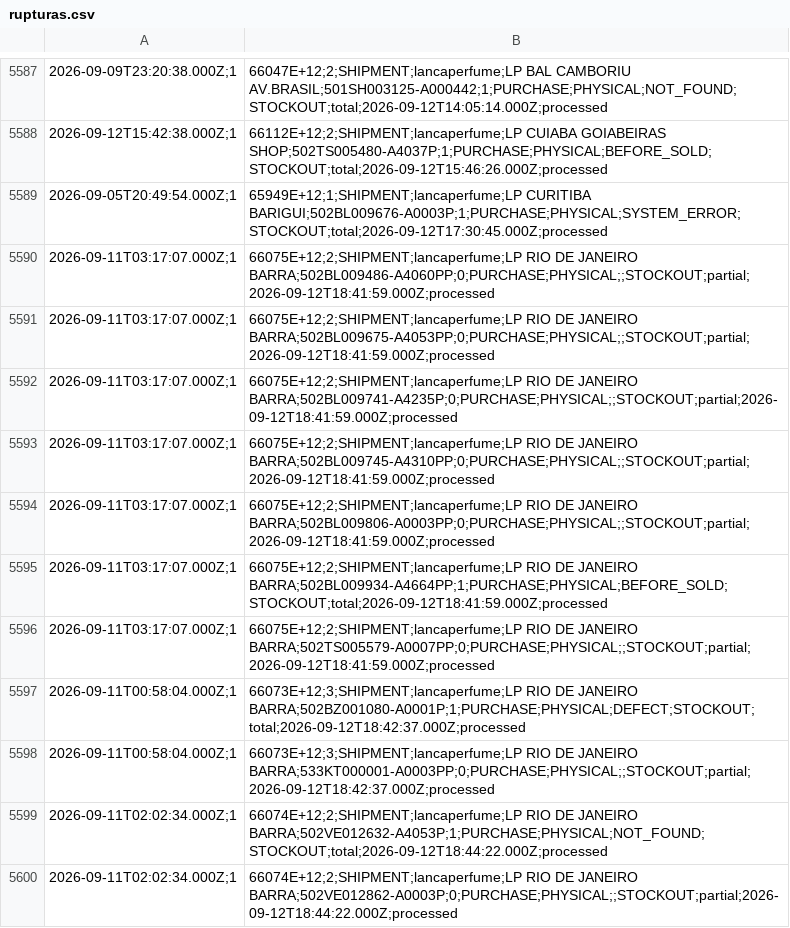
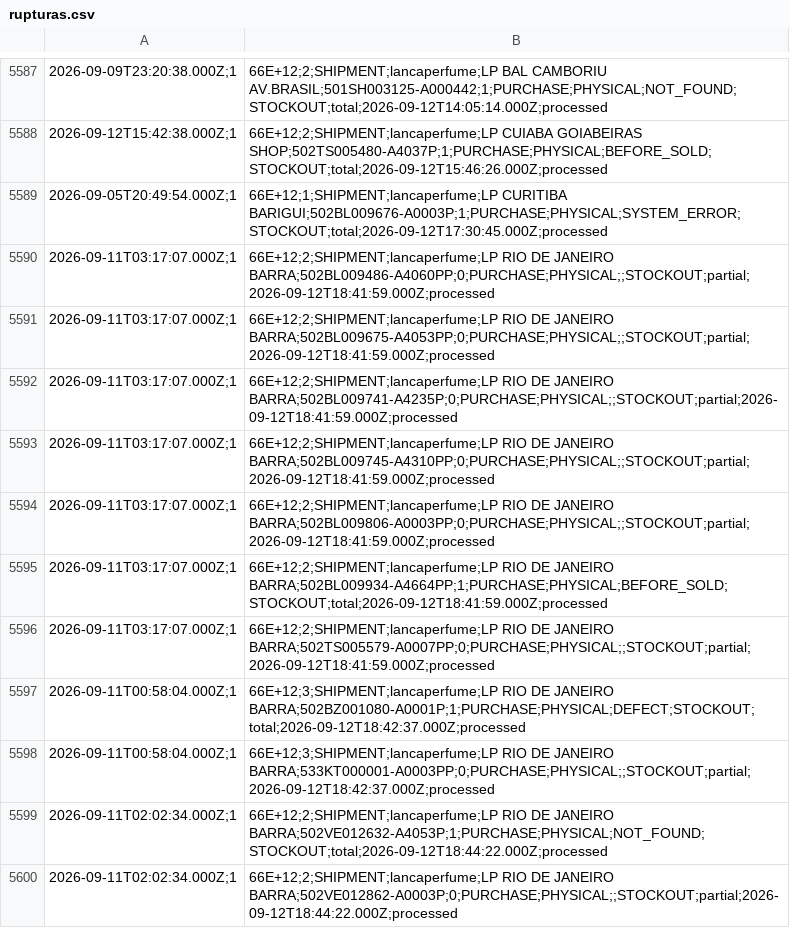
Before and after one commit to omni-lamoda/omni-dashboard, a CSV file: rupturas.csv, drawn as a sheet; only a part is shown, gaps mark what is left out; the diff covers the shown part only.

```diff
--- a/rupturas.csv
+++ b/rupturas.csv
@@ -5587,14 +5587,14 @@
-2026-09-09T23:20:38.000Z;1,66047E+12;2;SHIPMENT;lancaperfume;LP BAL CAMBORIU AV.BRASIL;501SH003125-A000442;1;PURCHASE;PHYSICAL;NOT_FOUND;STOCKOUT;total;2026-09-12T14:05:14.000Z;processed
-2026-09-12T15:42:38.000Z;1,66112E+12;2;SHIPMENT;lancaperfume;LP CUIABA GOIABEIRAS SHOP;502TS005480-A4037P;1;PURCHASE;PHYSICAL;BEFORE_SOLD;STOCKOUT;total;2026-09-12T15:46:26.000Z;processed
-2026-09-05T20:49:54.000Z;1,65949E+12;1;SHIPMENT;lancaperfume;LP CURITIBA BARIGUI;502BL009676-A0003P;1;PURCHASE;PHYSICAL;SYSTEM_ERROR;STOCKOUT;total;2026-09-12T17:30:45.000Z;processed
-2026-09-11T03:17:07.000Z;1,66075E+12;2;SHIPMENT;lancaperfume;LP RIO DE JANEIRO BARRA;502BL009486-A4060PP;0;PURCHASE;PHYSICAL;;STOCKOUT;partial;2026-09-12T18:41:59.000Z;processed
-2026-09-11T03:17:07.000Z;1,66075E+12;2;SHIPMENT;lancaperfume;LP RIO DE JANEIRO BARRA;502BL009675-A4053PP;0;PURCHASE;PHYSICAL;;STOCKOUT;partial;2026-09-12T18:41:59.000Z;processed
-2026-09-11T03:17:07.000Z;1,66075E+12;2;SHIPMENT;lancaperfume;LP RIO DE JANEIRO BARRA;502BL009741-A4235P;0;PURCHASE;PHYSICAL;;STOCKOUT;partial;2026-09-12T18:41:59.000Z;processed
-2026-09-11T03:17:07.000Z;1,66075E+12;2;SHIPMENT;lancaperfume;LP RIO DE JANEIRO BARRA;502BL009745-A4310PP;0;PURCHASE;PHYSICAL;;STOCKOUT;partial;2026-09-12T18:41:59.000Z;processed
-2026-09-11T03:17:07.000Z;1,66075E+12;2;SHIPMENT;lancaperfume;LP RIO DE JANEIRO BARRA;502BL009806-A0003PP;0;PURCHASE;PHYSICAL;;STOCKOUT;partial;2026-09-12T18:41:59.000Z;processed
-2026-09-11T03:17:07.000Z;1,66075E+12;2;SHIPMENT;lancaperfume;LP RIO DE JANEIRO BARRA;502BL009934-A4664PP;1;PURCHASE;PHYSICAL;BEFORE_SOLD;STOCKOUT;total;2026-09-12T18:41:59.000Z;processed
-2026-09-11T03:17:07.000Z;1,66075E+12;2;SHIPMENT;lancaperfume;LP RIO DE JANEIRO BARRA;502TS005579-A0007PP;0;PURCHASE;PHYSICAL;;STOCKOUT;partial;2026-09-12T18:41:59.000Z;processed
-2026-09-11T00:58:04.000Z;1,66073E+12;3;SHIPMENT;lancaperfume;LP RIO DE JANEIRO BARRA;502BZ001080-A0001P;1;PURCHASE;PHYSICAL;DEFECT;STOCKOUT;total;2026-09-12T18:42:37.000Z;processed
-2026-09-11T00:58:04.000Z;1,66073E+12;3;SHIPMENT;lancaperfume;LP RIO DE JANEIRO BARRA;533KT000001-A0003PP;0;PURCHASE;PHYSICAL;;STOCKOUT;partial;2026-09-12T18:42:37.000Z;processed
-2026-09-11T02:02:34.000Z;1,66074E+12;2;SHIPMENT;lancaperfume;LP RIO DE JANEIRO BARRA;502VE012632-A4053P;1;PURCHASE;PHYSICAL;NOT_FOUND;STOCKOUT;total;2026-09-12T18:44:22.000Z;processed
-2026-09-11T02:02:34.000Z;1,66074E+12;2;SHIPMENT;lancaperfume;LP RIO DE JANEIRO BARRA;502VE012862-A0003P;0;PURCHASE;PHYSICAL;;STOCKOUT;partial;2026-09-12T18:44:22.000Z;processed
+2026-09-09T23:20:38.000Z;1,66E+12;2;SHIPMENT;lancaperfume;LP BAL CAMBORIU AV.BRASIL;501SH003125-A000442;1;PURCHASE;PHYSICAL;NOT_FOUND;STOCKOUT;total;2026-09-12T14:05:14.000Z;processed
+2026-09-12T15:42:38.000Z;1,66E+12;2;SHIPMENT;lancaperfume;LP CUIABA GOIABEIRAS SHOP;502TS005480-A4037P;1;PURCHASE;PHYSICAL;BEFORE_SOLD;STOCKOUT;total;2026-09-12T15:46:26.000Z;processed
+2026-09-05T20:49:54.000Z;1,66E+12;1;SHIPMENT;lancaperfume;LP CURITIBA BARIGUI;502BL009676-A0003P;1;PURCHASE;PHYSICAL;SYSTEM_ERROR;STOCKOUT;total;2026-09-12T17:30:45.000Z;processed
+2026-09-11T03:17:07.000Z;1,66E+12;2;SHIPMENT;lancaperfume;LP RIO DE JANEIRO BARRA;502BL009486-A4060PP;0;PURCHASE;PHYSICAL;;STOCKOUT;partial;2026-09-12T18:41:59.000Z;processed
+2026-09-11T03:17:07.000Z;1,66E+12;2;SHIPMENT;lancaperfume;LP RIO DE JANEIRO BARRA;502BL009675-A4053PP;0;PURCHASE;PHYSICAL;;STOCKOUT;partial;2026-09-12T18:41:59.000Z;processed
+2026-09-11T03:17:07.000Z;1,66E+12;2;SHIPMENT;lancaperfume;LP RIO DE JANEIRO BARRA;502BL009741-A4235P;0;PURCHASE;PHYSICAL;;STOCKOUT;partial;2026-09-12T18:41:59.000Z;processed
+2026-09-11T03:17:07.000Z;1,66E+12;2;SHIPMENT;lancaperfume;LP RIO DE JANEIRO BARRA;502BL009745-A4310PP;0;PURCHASE;PHYSICAL;;STOCKOUT;partial;2026-09-12T18:41:59.000Z;processed
+2026-09-11T03:17:07.000Z;1,66E+12;2;SHIPMENT;lancaperfume;LP RIO DE JANEIRO BARRA;502BL009806-A0003PP;0;PURCHASE;PHYSICAL;;STOCKOUT;partial;2026-09-12T18:41:59.000Z;processed
+2026-09-11T03:17:07.000Z;1,66E+12;2;SHIPMENT;lancaperfume;LP RIO DE JANEIRO BARRA;502BL009934-A4664PP;1;PURCHASE;PHYSICAL;BEFORE_SOLD;STOCKOUT;total;2026-09-12T18:41:59.000Z;processed
+2026-09-11T03:17:07.000Z;1,66E+12;2;SHIPMENT;lancaperfume;LP RIO DE JANEIRO BARRA;502TS005579-A0007PP;0;PURCHASE;PHYSICAL;;STOCKOUT;partial;2026-09-12T18:41:59.000Z;processed
+2026-09-11T00:58:04.000Z;1,66E+12;3;SHIPMENT;lancaperfume;LP RIO DE JANEIRO BARRA;502BZ001080-A0001P;1;PURCHASE;PHYSICAL;DEFECT;STOCKOUT;total;2026-09-12T18:42:37.000Z;processed
+2026-09-11T00:58:04.000Z;1,66E+12;3;SHIPMENT;lancaperfume;LP RIO DE JANEIRO BARRA;533KT000001-A0003PP;0;PURCHASE;PHYSICAL;;STOCKOUT;partial;2026-09-12T18:42:37.000Z;processed
+2026-09-11T02:02:34.000Z;1,66E+12;2;SHIPMENT;lancaperfume;LP RIO DE JANEIRO BARRA;502VE012632-A4053P;1;PURCHASE;PHYSICAL;NOT_FOUND;STOCKOUT;total;2026-09-12T18:44:22.000Z;processed
+2026-09-11T02:02:34.000Z;1,66E+12;2;SHIPMENT;lancaperfume;LP RIO DE JANEIRO BARRA;502VE012862-A0003P;0;PURCHASE;PHYSICAL;;STOCKOUT;partial;2026-09-12T18:44:22.000Z;processed
```
Also changed, not shown: 10 added rows and 39 edited cells elsewhere in this file, status_lojas.csv, 1 other file.
